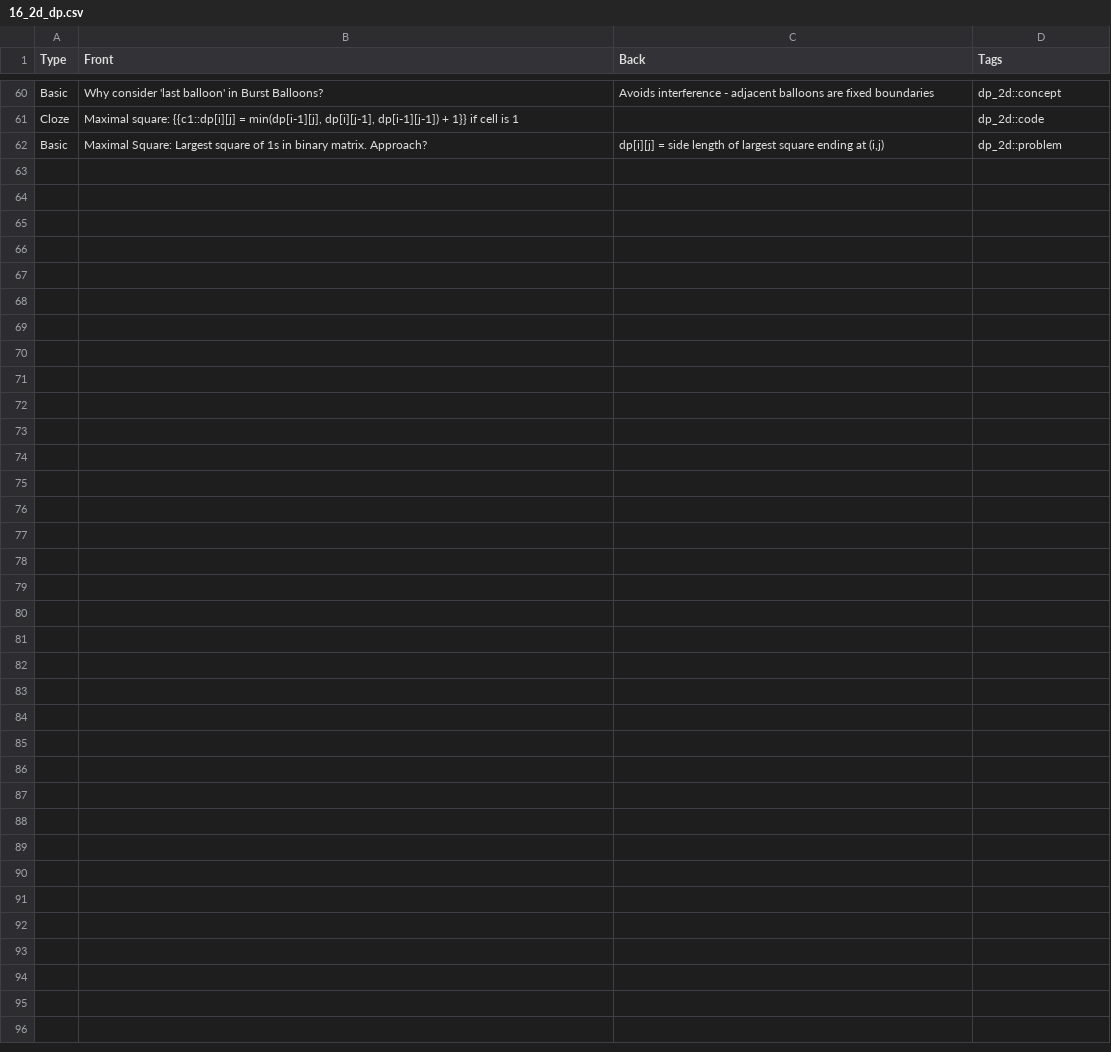
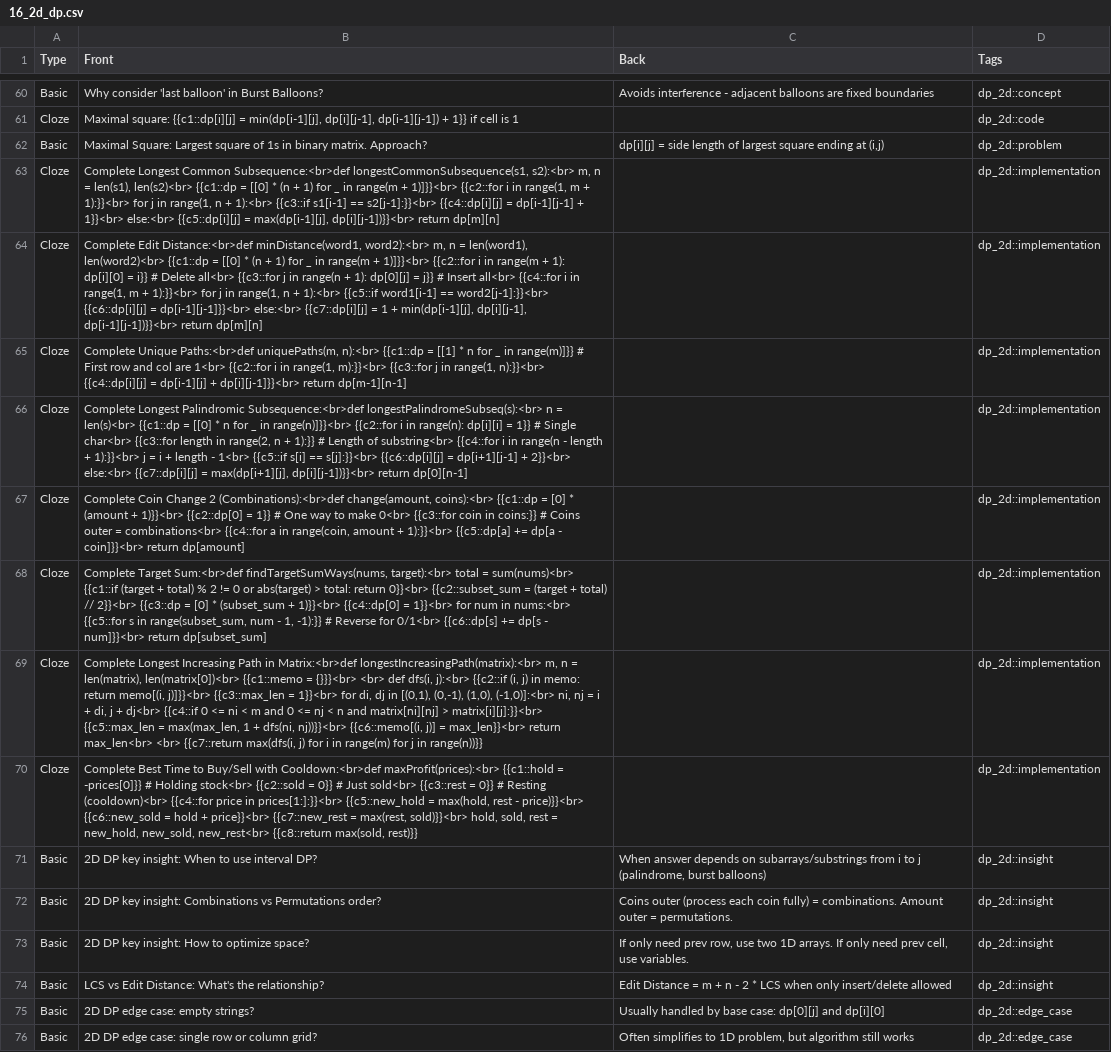
Before and after one commit to antonyxiao/leetcode_dsa_deck, a CSV file: topics/16_2d_dp.csv, drawn as a sheet; only a part is shown, gaps mark what is left out; the diff names each change by its address in the sheet, - before the commit and + after, or states it on an @@ line.

```diff
--- a/topics/16_2d_dp.csv
+++ b/topics/16_2d_dp.csv
+row 63: Cloze | Complete Longest Common Subsequence:<br>def longestCommonSubsequence(s1, s2):<br> m, n = len(s1), len(s2)<br> {{c1::dp = [[0] * (n + 1) for _ in range(m + 1)]}}<br> {{c2::for i in range(1, m + 1):}}<br> for j in range(1, n + 1):<br> {{c3::if s1[i-1] == s2[j-1]:}}<br> {{c4::dp[i][j] = dp[i-1][j-1] + 1}}<br> else:<br> {{c5::dp[i][j] = max(dp[i-1][j], dp[i][j-1])}}<br> return dp[m][n] |  | dp_2d::implementation
+row 64: Cloze | Complete Edit Distance:<br>def minDistance(word1, word2):<br> m, n = len(word1), len(word2)<br> {{c1::dp = [[0] * (n + 1) for _ in range(m + 1)]}}<br> {{c2::for i in range(m + 1): dp[i][0] = i}} # Delete all<br> {{c3::for j in range(n + 1): dp[0][j] = j}} # Insert all<br> {{c4::for i in range(1, m + 1):}}<br> for j in range(1, n + 1):<br> {{c5::if word1[i-1] == word2[j-1]:}}<br> {{c6::dp[i][j] = dp[i-1][j-1]}}<br> else:<br> {{c7::dp[i][j] = 1 + min(dp[i-1][j], dp[i][j-1], dp[i-1][j-1])}}<br> return dp[m][n] |  | dp_2d::implementation
+row 65: Cloze | Complete Unique Paths:<br>def uniquePaths(m, n):<br> {{c1::dp = [[1] * n for _ in range(m)]}} # First row and col are 1<br> {{c2::for i in range(1, m):}}<br> {{c3::for j in range(1, n):}}<br> {{c4::dp[i][j] = dp[i-1][j] + dp[i][j-1]}}<br> return dp[m-1][n-1] |  | dp_2d::implementation
+row 66: Cloze | Complete Longest Palindromic Subsequence:<br>def longestPalindromeSubseq(s):<br> n = len(s)<br> {{c1::dp = [[0] * n for _ in range(n)]}}<br> {{c2::for i in range(n): dp[i][i] = 1}} # Single char<br> {{c3::for length in range(2, n + 1):}} # Length of substring<br> {{c4::for i in range(n - length + 1):}}<br> j = i + length - 1<br> {{c5::if s[i] == s[j]:}}<br> {{c6::dp[i][j] = dp[i+1][j-1] + 2}}<br> else:<br> {{c7::dp[i][j] = max(dp[i+1][j], dp[i][j-1])}}<br> return dp[0][n-1] |  | dp_2d::implementation
+row 67: Cloze | Complete Coin Change 2 (Combinations):<br>def change(amount, coins):<br> {{c1::dp = [0] * (amount + 1)}}<br> {{c2::dp[0] = 1}} # One way to make 0<br> {{c3::for coin in coins:}} # Coins outer = combinations<br> {{c4::for a in range(coin, amount + 1):}}<br> {{c5::dp[a] += dp[a - coin]}}<br> return dp[amount] |  | dp_2d::implementation
+row 68: Cloze | Complete Target Sum:<br>def findTargetSumWays(nums, target):<br> total = sum(nums)<br> {{c1::if (target + total) % 2 != 0 or abs(target) > total: return 0}}<br> {{c2::subset_sum = (target + total) // 2}}<br> {{c3::dp = [0] * (subset_sum + 1)}}<br> {{c4::dp[0] = 1}}<br> for num in nums:<br> {{c5::for s in range(subset_sum, num - 1, -1):}} # Reverse for 0/1<br> {{c6::dp[s] += dp[s - num]}}<br> return dp[subset_sum] |  | dp_2d::implementation
+row 69: Cloze | Complete Longest Increasing Path in Matrix:<br>def longestIncreasingPath(matrix):<br> m, n = len(matrix), len(matrix[0])<br> {{c1::memo = {}}}<br> <br> def dfs(i, j):<br> {{c2::if (i, j) in memo: return memo[(i, j)]}}<br> {{c3::max_len = 1}}<br> for di, dj in [(0,1), (0,-1), (1,0), (-1,0)]:<br> ni, nj = i + di, j + dj<br> {{c4::if 0 <= ni < m and 0 <= nj < n and matrix[ni][nj] > matrix[i][j]:}}<br> {{c5::max_len = max(max_len, 1 + dfs(ni, nj))}}<br> {{c6::memo[(i, j)] = max_len}}<br> return max_len<br> <br> {{c7::return max(dfs(i, j) for i in range(m) for j in range(n))}} |  | dp_2d::implementation
+row 70: Cloze | Complete Best Time to Buy/Sell with Cooldown:<br>def maxProfit(prices):<br> {{c1::hold = -prices[0]}} # Holding stock<br> {{c2::sold = 0}} # Just sold<br> {{c3::rest = 0}} # Resting (cooldown)<br> {{c4::for price in prices[1:]:}}<br> {{c5::new_hold = max(hold, rest - price)}}<br> {{c6::new_sold = hold + price}}<br> {{c7::new_rest = max(rest, sold)}}<br> hold, sold, rest = new_hold, new_sold, new_rest<br> {{c8::return max(sold, rest)}} |  | dp_2d::implementation
+row 71: Basic | 2D DP key insight: When to use interval DP? | When answer depends on subarrays/substrings from i to j (palindrome, burst balloons) | dp_2d::insight
+row 72: Basic | 2D DP key insight: Combinations vs Permutations order? | Coins outer (process each coin fully) = combinations. Amount outer = permutations. | dp_2d::insight
+row 73: Basic | 2D DP key insight: How to optimize space? | If only need prev row, use two 1D arrays. If only need prev cell, use variables. | dp_2d::insight
+row 74: Basic | LCS vs Edit Distance: What's the relationship? | Edit Distance = m + n - 2 * LCS when only insert/delete allowed | dp_2d::insight
+row 75: Basic | 2D DP edge case: empty strings? | Usually handled by base case: dp[0][j] and dp[i][0] | dp_2d::edge_case
+row 76: Basic | 2D DP edge case: single row or column grid? | Often simplifies to 1D problem, but algorithm still works | dp_2d::edge_case
```
Also changed, not shown: topics/03_stack.csv, topics/06_linked_list.csv, 13 other files.
